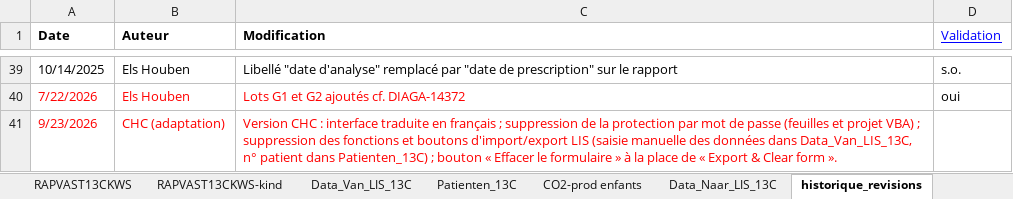
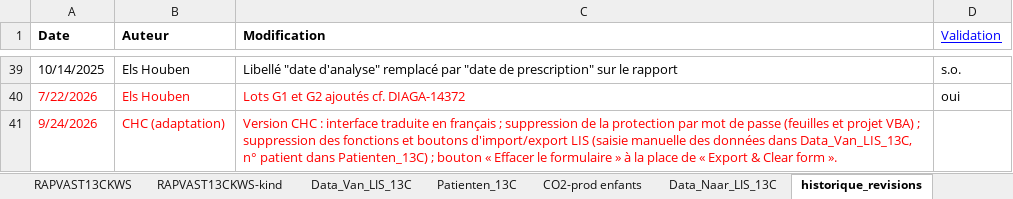
Before and after one commit to lesgloutonnes/Formations, an Excel workbook: CHC_Vidange_gastrique.xlsm, sheet historique_revisions, drawn as a sheet; only a part is shown, gaps mark what is left out; values as stored, in another font and other column widths than the file's, no borders; the diff names each change by its address in the sheet, - before the commit and + after, or states it on an @@ line.

```diff
--- a/CHC_Vidange_gastrique.xlsm (sheet historique_revisions)
+++ b/CHC_Vidange_gastrique.xlsm (sheet historique_revisions)
-A41 (Date): 9/23/2026
+A41 (Date): 9/24/2026
```
